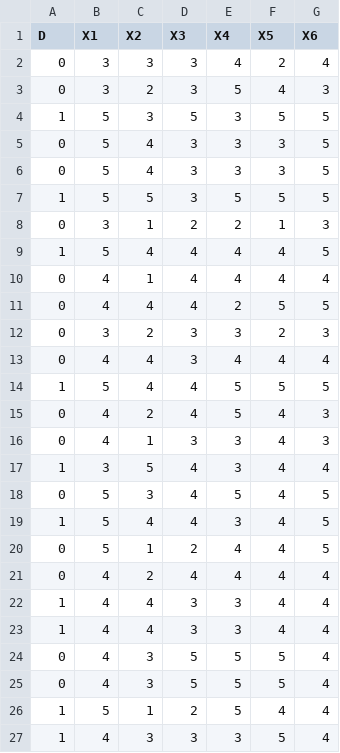
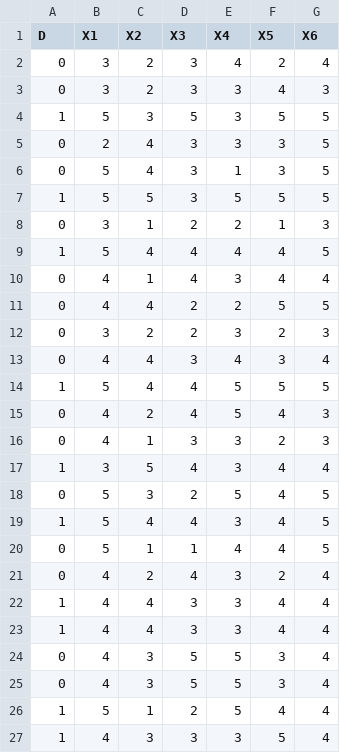
Before and after one commit to rodolfouchida/data-science-beginner-ex1, a CSV file: SomervilleHappinessSurvey2015.csv, drawn as a sheet; only a part is shown; the diff covers the shown part only; the diff names each change by its address in the sheet, - before the commit and + after, or states it on an @@ line.

```diff
--- a/SomervilleHappinessSurvey2015.csv
+++ b/SomervilleHappinessSurvey2015.csv
-C2 (X2): 3
+C2 (X2): 2
-E3 (X4): 5
+E3 (X4): 3
-B5 (X1): 5
+B5 (X1): 2
-E6 (X4): 3
+E6 (X4): 1
-E10 (X4): 4
+E10 (X4): 3
-D11 (X3): 4
+D11 (X3): 2
-D12 (X3): 3
+D12 (X3): 2
-F13 (X5): 4
+F13 (X5): 3
-F16 (X5): 4
+F16 (X5): 2
-D18 (X3): 4
+D18 (X3): 2
-D20 (X3): 2
+D20 (X3): 1
-E21 (X4): 4
+E21 (X4): 3
-F21 (X5): 4
+F21 (X5): 2
-F24:F25 (X5): 5
+F24:F25 (X5): 3
```
Also changed, not shown: 20 edited cells elsewhere in this file, 3 other files.
